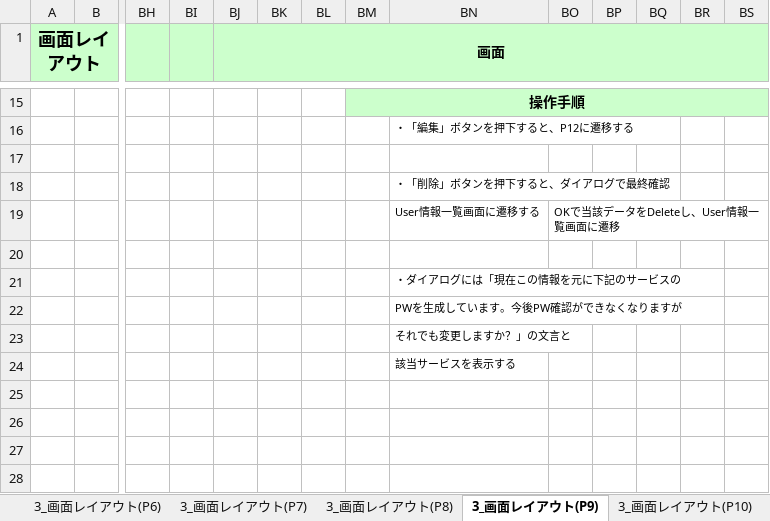
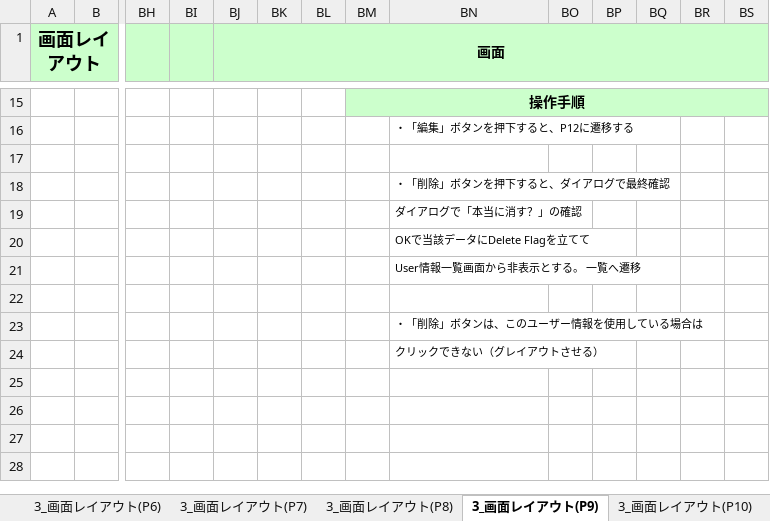
Before and after one commit to OrenBigMuff/Specification, an Excel workbook: パスじぇねくん/03_パスじぇねくん_プログラム仕様書_P1.xlsx, sheet 3_画面レイアウト(P9), drawn as a sheet; only a part is shown, gaps mark what is left out; values as stored, in another font and other column widths than the file's, no borders; charts and pictures not drawn; removed rows and columns are numbered as before the commit, all else as after; rows hold the shown columns only; the diff names each change by its address in the sheet, - before the commit and + after, or states it on an @@ line.

```diff
--- a/パスじぇねくん/03_パスじぇねくん_プログラム仕様書_P1.xlsx (sheet 3_画面レイアウト(P9))
+++ b/パスじぇねくん/03_パスじぇねくん_プログラム仕様書_P1.xlsx (sheet 3_画面レイアウト(P9))
-row 19:  |  |  |  |  |  |  |  | User情報一覧画面に遷移する | OKで当該データをDeleteし、User情報一覧画面に遷移
+row 19:  |  |  |  |  |  |  |  | ダイアログで「本当に消す？」の確認
+row 20:  |  |  |  |  |  |  |  | OKで当該データにDelete Flagを立てて
+row 21:  |  |  |  |  |  |  |  | User情報一覧画面から非表示とする。 一覧へ遷移
-BN23: ・ダイアログには「現在この情報を元に下記のサービスの
+BN23: ・「削除」ボタンは、このユーザー情報を使用している場合は
-BN24: PWを生成しています。今後PW確認ができなくなりますが
+BN24: クリックできない（グレイアウトさせる）
-row 23:  |  |  |  |  |  |  |  | それでも変更しますか？」の文言と
-row 24:  |  |  |  |  |  |  |  | 該当サービスを表示する
```
Also changed, not shown: sheet 3_画面レイアウト(P7), charts or pictures, 07進捗管理表_mobile10.xlsx.
